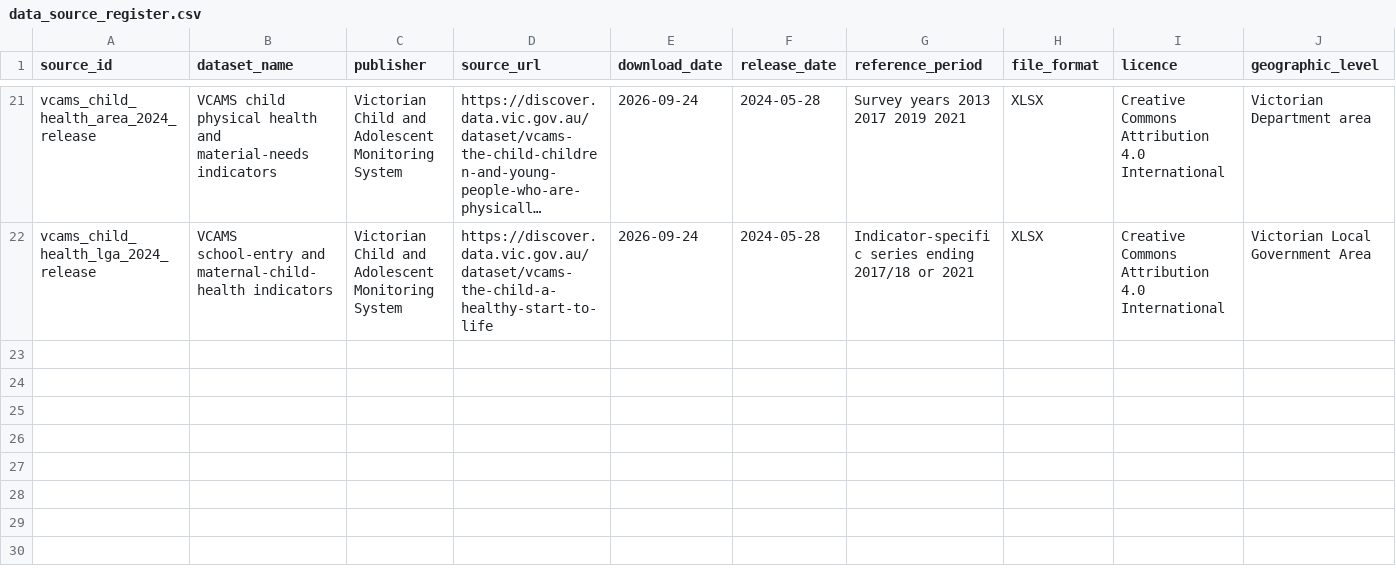
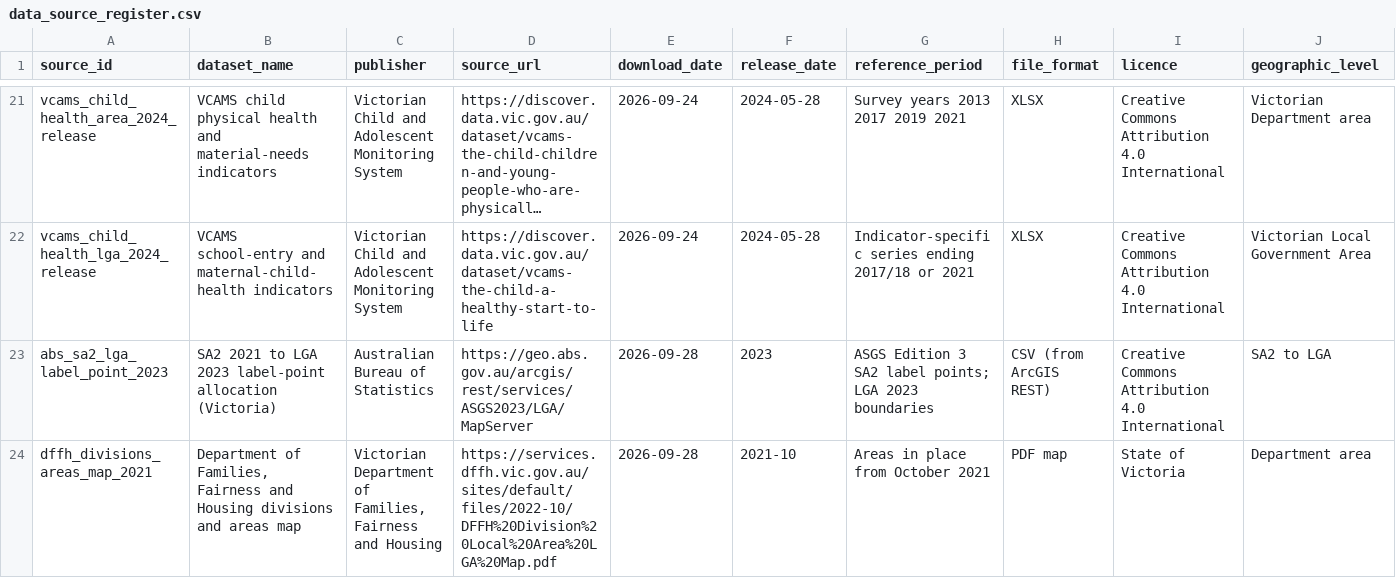
Before and after one commit to GavinZhangKC/KinderPrint, a CSV file: datascience/config/data_source_register.csv, drawn as a sheet; only a part is shown, gaps mark what is left out; long unchanged cells end in …; rows hold the shown columns only; the diff names each change by its address in the sheet, - before the commit and + after, or states it on an @@ line.

Commit message:
Bridge SA2s to VCAMS Department areas and keep Victorian totals
Allocate each Victorian SA2 to the ABS LGA 2023 polygon containing its label point, map the 79 LGAs to the 17 DFFH areas used by VCAMS, and retain the published Victoria rows in the VCAMS area table as a labelled statewide reference. Existing Department-area values are unchanged.

```diff
--- a/datascience/config/data_source_register.csv
+++ b/datascience/config/data_source_register.csv
+row 23: abs_sa2_lga_label_point_2023 | SA2 2021 to LGA 2023 label-point allocation (Victoria) | Australian Bureau of Statistics | https://geo.abs.gov.au/arcgis/rest/services/ASGS2023/LGA/MapServer | 2026-09-28 | 2023 | ASGS Edition 3 SA2 label points; LGA 2023 boundaries | CSV (from ArcGIS REST) | Creative Commons Attribution 4.0 International | SA2 to LGA
+row 24: dffh_divisions_areas_map_2021 | Department of Families, Fairness and Housing divisions and areas map | Victorian Department of Families, Fairness and Housing | https://services.dffh.vic.gov.au/sites/default/files/2022-10/DFFH%20Division%20Local%20Area%20LGA%20Map.pdf | 2026-09-28 | 2021-10 | Areas in place from October 2021 | PDF map | State of Victoria | Department area
```
Also changed, not shown: 8 other files.
